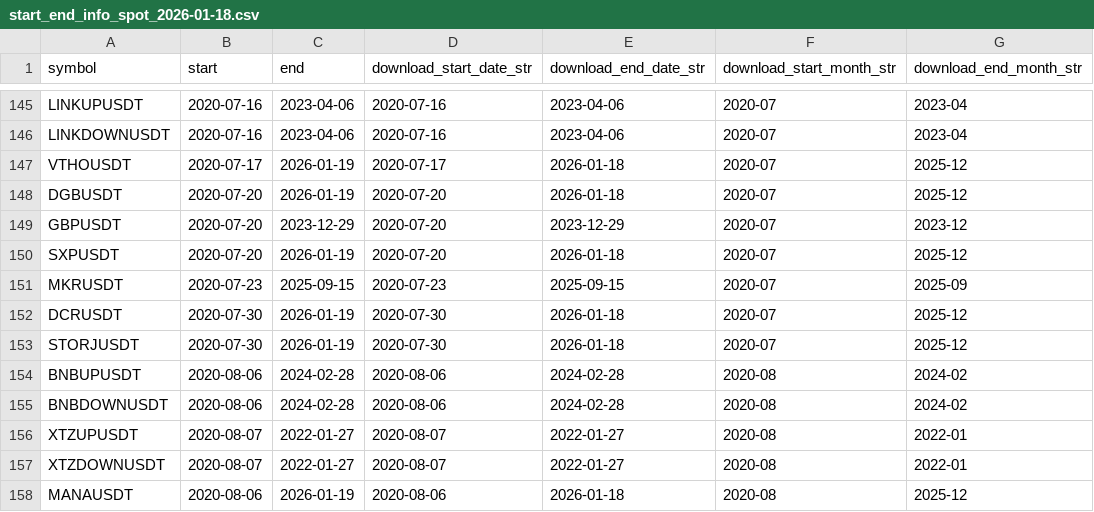
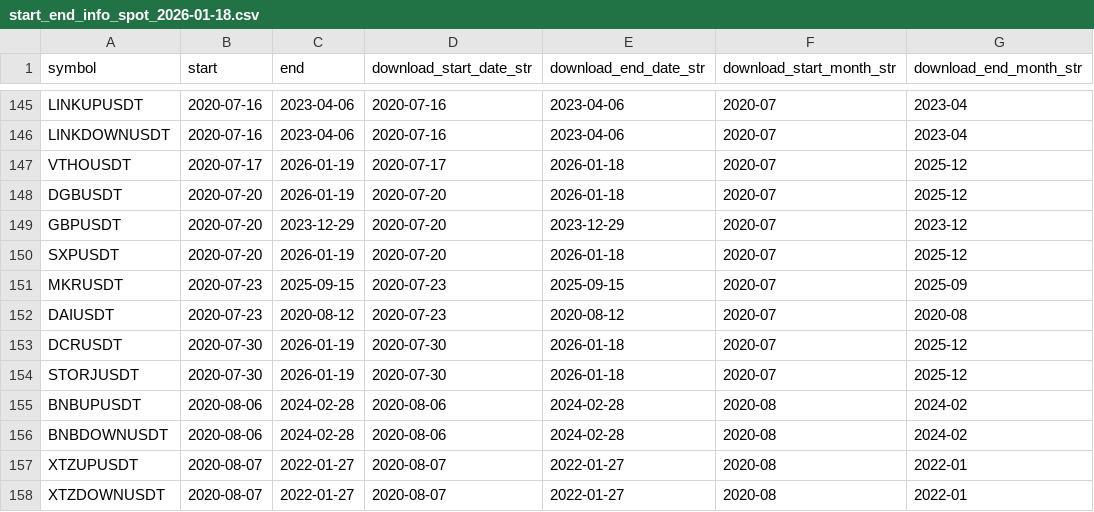
Before and after one commit to happycreater/binance-historical-data, a CSV file: info/start_end_info_spot_2026-01-18.csv, drawn as a sheet; only a part is shown, gaps mark what is left out; the shorter side is filled out with more unchanged rows.

```diff
--- a/info/start_end_info_spot_2026-01-18.csv
+++ b/info/start_end_info_spot_2026-01-18.csv
@@ -151,2 +151,3 @@ SXPUSDT,2020-07-20,2026-01-19,2020-07-20,2026-01-18,2020-07,2025-12
 MKRUSDT,2020-07-23,2025-09-15,2020-07-23,2025-09-15,2020-07,2025-09
+DAIUSDT,2020-07-23,2020-08-12,2020-07-23,2020-08-12,2020-07,2020-08
 DCRUSDT,2020-07-30,2026-01-19,2020-07-30,2026-01-18,2020-07,2025-12
```
Also changed, not shown: 11 other files.
